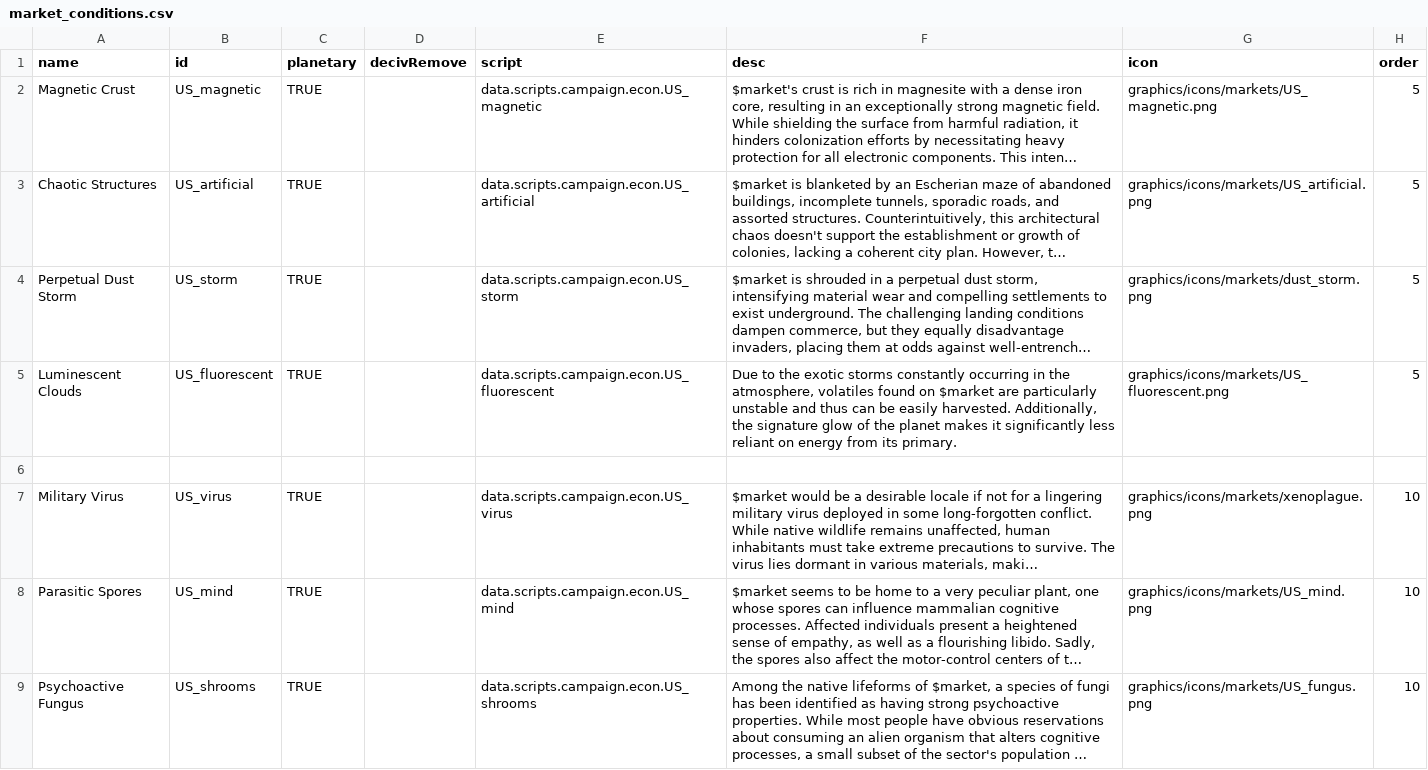
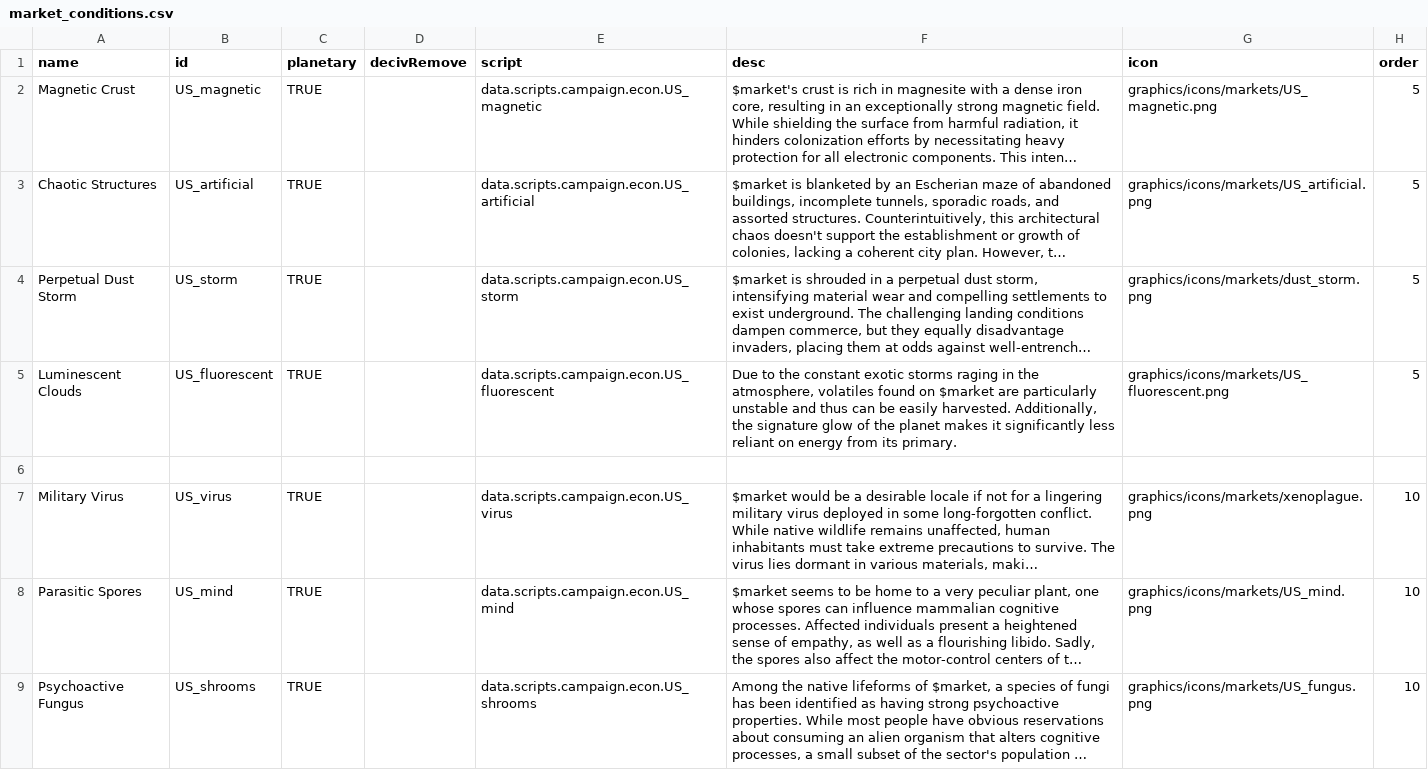
Before and after one commit to JamesTripleQ/Unknown-Skies, a CSV file: data/campaign/market_conditions.csv, drawn as a sheet; only a part is shown; long unchanged cells end in …; the diff covers the shown part only; the diff names each change by its address in the sheet, - before the commit and + after, or states it on an @@ line.

```diff
--- a/data/campaign/market_conditions.csv
+++ b/data/campaign/market_conditions.csv
-F5 (desc): …to the exotic storms constantly occurring in the…
+F5 (desc): …to the constant exotic storms raging in the…
```
Also changed, not shown: 2 edited cells elsewhere in this file, 1 other file.
